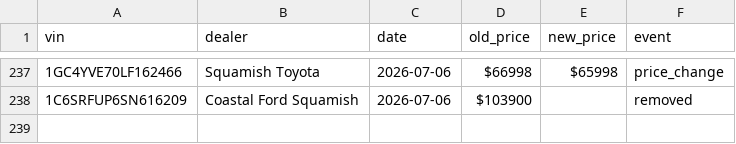
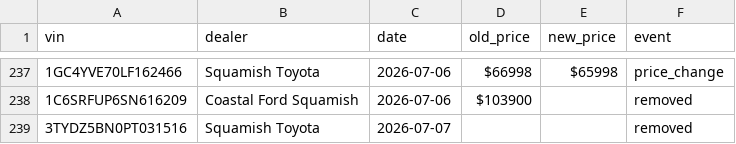
Before and after one commit to wilrocks79/truck-tracker, a CSV file: data/price_history.csv, drawn as a sheet; only a part is shown, gaps mark what is left out.

```diff
--- a/data/price_history.csv
+++ b/data/price_history.csv
@@ -238 +238,2 @@ vin,dealer,date,old_price,new_price,event
 1C6SRFUP6SN616209,Coastal Ford Squamish,2026-07-06,$103900,,removed
+3TYDZ5BN0PT031516,Squamish Toyota,2026-07-07,,,removed
```
Also changed, not shown: data/inventory.csv, 1 other file.
